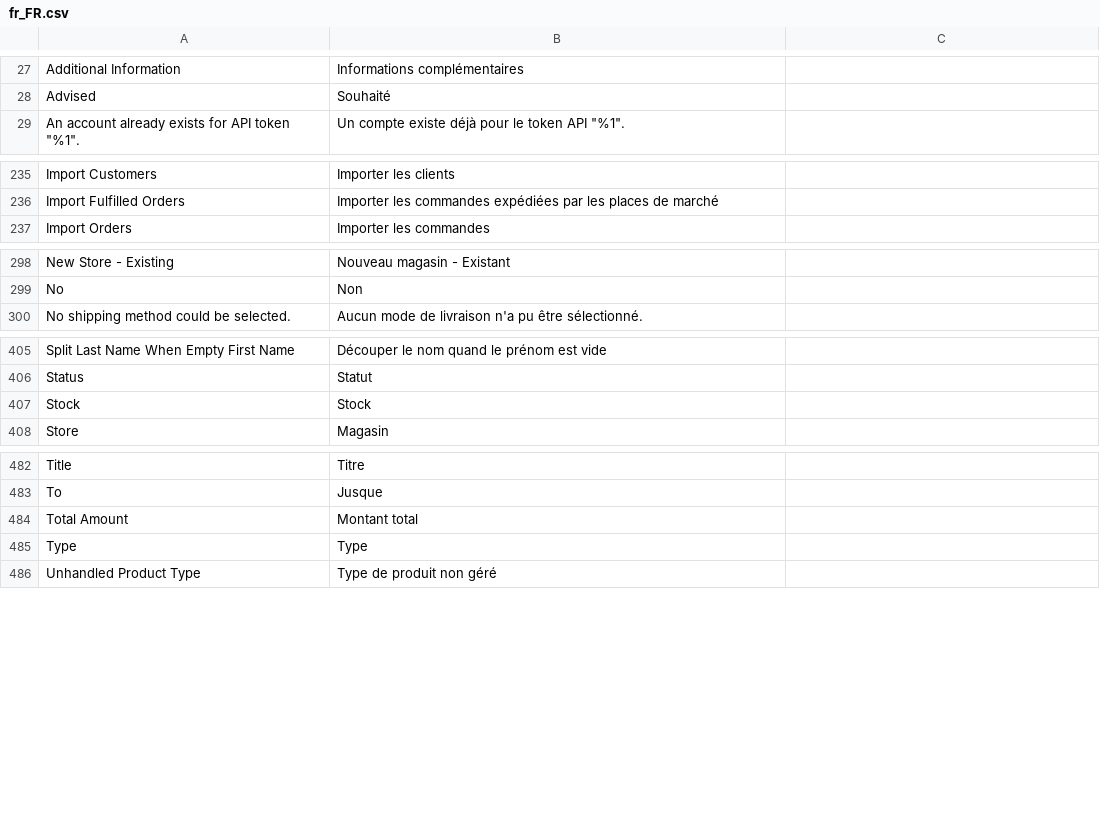
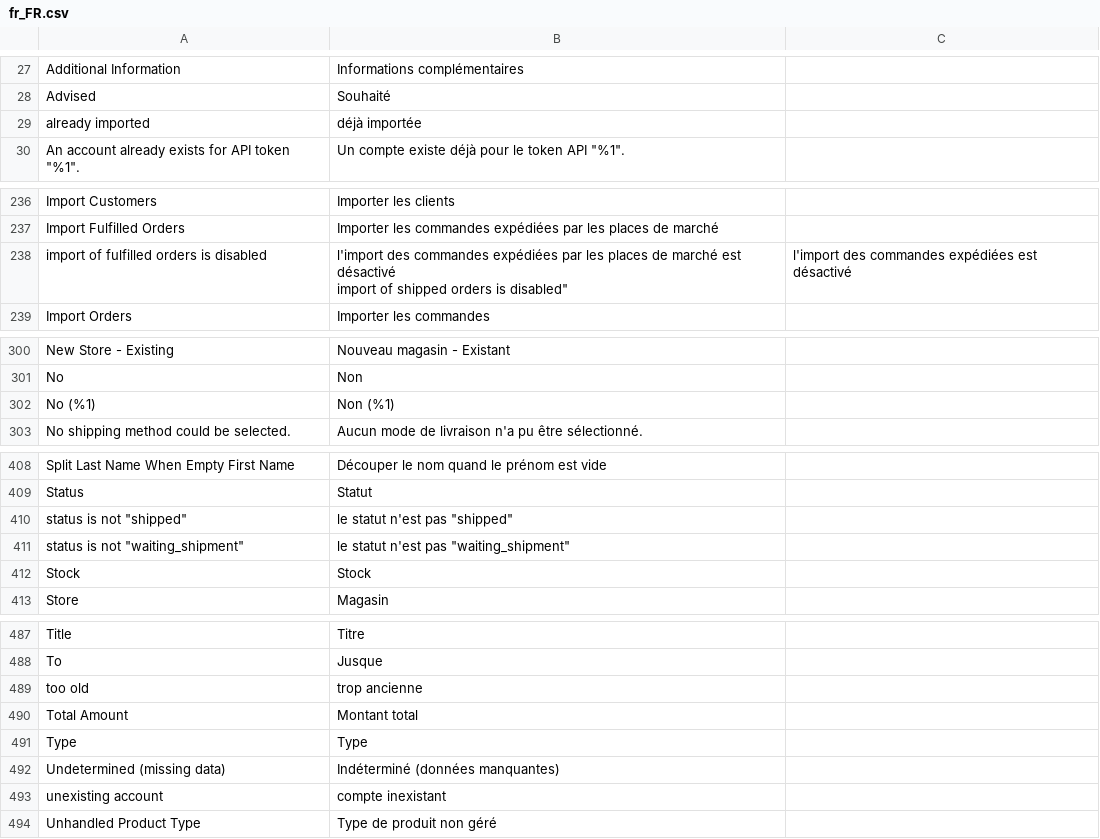
Before and after one commit to shoppingflux/module-magento2, a CSV file: i18n/fr_FR.csv, drawn as a sheet; only a part is shown, gaps mark what is left out.

Commit message:
Display the reason why marketplace orders can not be imported

```diff
--- a/i18n/fr_FR.csv
+++ b/i18n/fr_FR.csv
@@ -28,2 +28,3 @@
 "Advised","Souhaité"
+"already imported","déjà importée"
 "An account already exists for API token ""%1"".","Un compte existe déjà pour le token API ""%1""."
@@ -236,2 +237,4 @@
 "Import Fulfilled Orders","Importer les commandes expédiées par les places de marché"
+"import of fulfilled orders is disabled","l'import des commandes expédiées par les places de marché est désactivé
+"import of shipped orders is disabled","l'import des commandes expédiées est désactivé"
 "Import Orders","Importer les commandes"
@@ -299,2 +302,3 @@
 "No","Non"
+"No (%1)","Non (%1)"
 "No shipping method could be selected.","Aucun mode de livraison n'a pu être sélectionné."
@@ -406,2 +410,4 @@
 "Status","Statut"
+"status is not ""shipped""","le statut n'est pas ""shipped"""
+"status is not ""waiting_shipment""","le statut n'est pas ""waiting_shipment"""
 "Stock","Stock"
@@ -483,4 +489,7 @@
 "To","Jusque"
+"too old","trop ancienne"
 "Total Amount","Montant total"
 "Type","Type"
+"Undetermined (missing data)","Indéterminé (données manquantes)"
+"unexisting account","compte inexistant"
 "Unhandled Product Type","Type de produit non géré"
```
Also changed, not shown: 3 other files.
